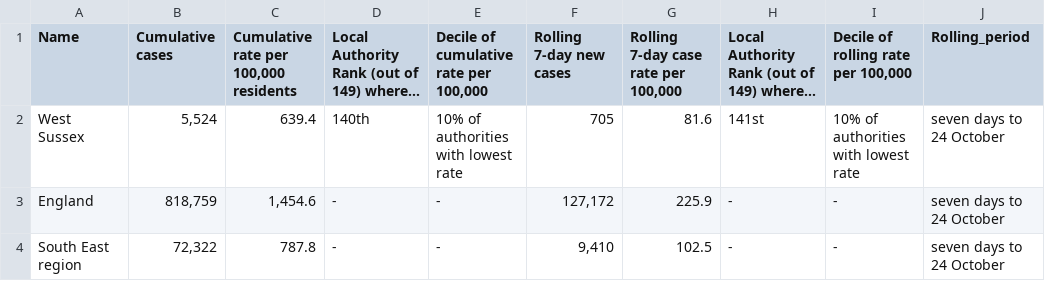
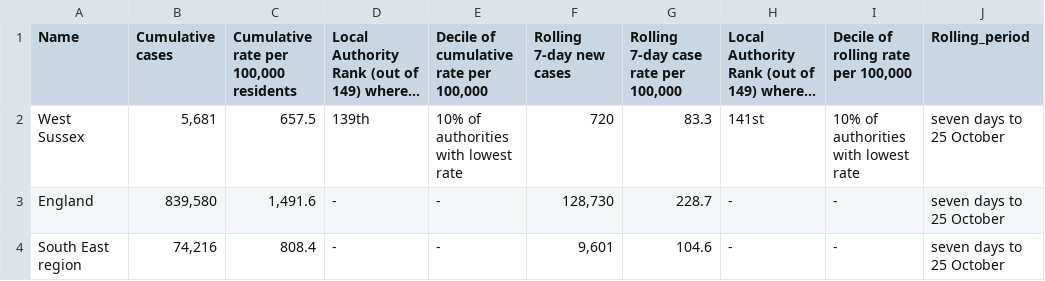
Before and after one commit to psychty/wsx_covid_datapack_public, a CSV file: Outputs/utla_rate_wsx.csv, drawn as a sheet; long unchanged cells end in …; the diff names each change by its address in the sheet, - before the commit and + after, or states it on an @@ line.

```diff
--- a/Outputs/utla_rate_wsx.csv
+++ b/Outputs/utla_rate_wsx.csv
-B2 (Cumulative cases): 5,524
+B2 (Cumulative cases): 5,681
-C2: 639.4
+C2: 657.5
-D2: 140th
+D2: 139th
-F2 (Rolling 7-day new cases): 705
+F2 (Rolling 7-day new cases): 720
-G2: 81.6
+G2: 83.3
-J2:J4 (Rolling_period): seven days to 24 October
+J2:J4 (Rolling_period): seven days to 25 October
-B3 (Cumulative cases): 818,759
+B3 (Cumulative cases): 839,580
-C3: 1,454.6
+C3: 1,491.6
-F3 (Rolling 7-day new cases): 127,172
+F3 (Rolling 7-day new cases): 128,730
-G3: 225.9
+G3: 228.7
-B4 (Cumulative cases): 72,322
+B4 (Cumulative cases): 74,216
-C4: 787.8
+C4: 808.4
-F4 (Rolling 7-day new cases): 9,410
+F4 (Rolling 7-day new cases): 9,601
-G4: 102.5
+G4: 104.6
```
Also changed, not shown: Outputs/ltla_rate_wsx.csv, 42 other files.
